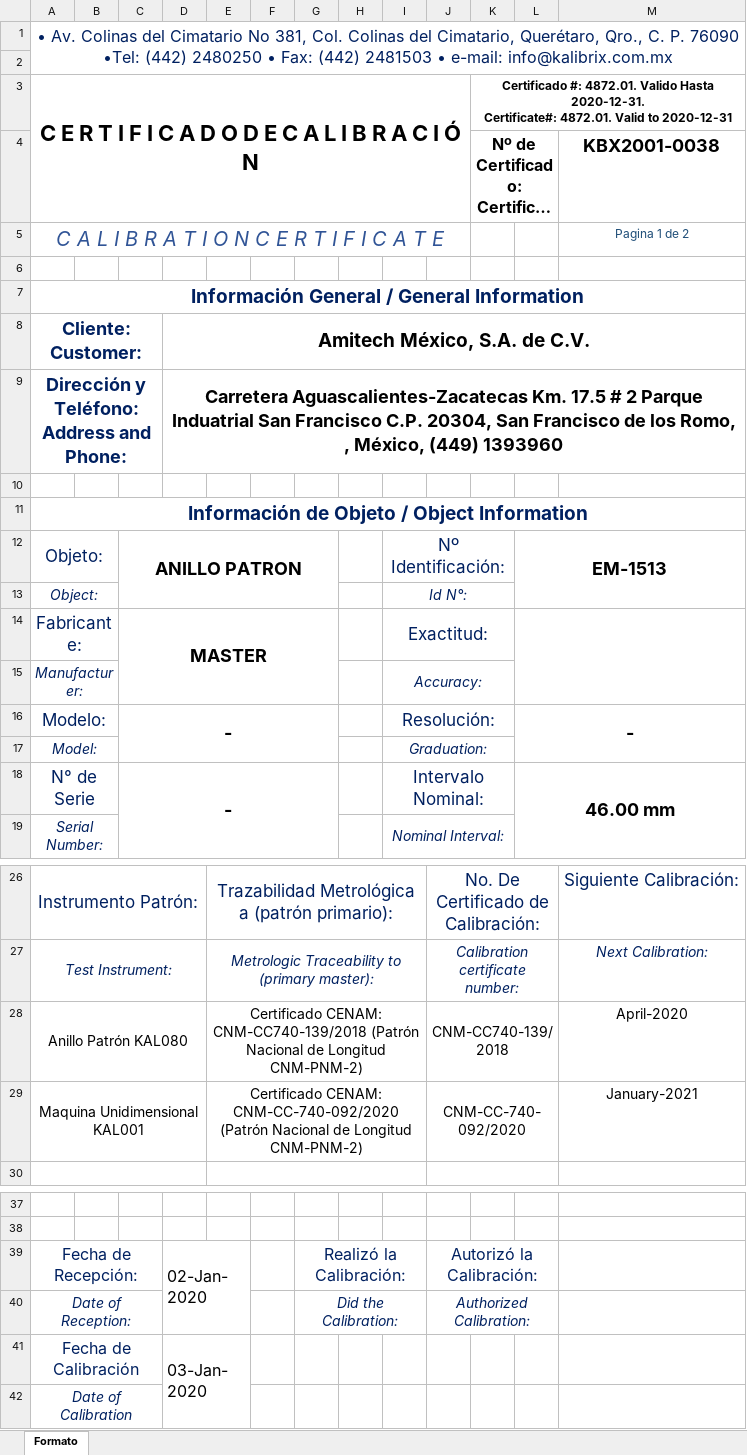
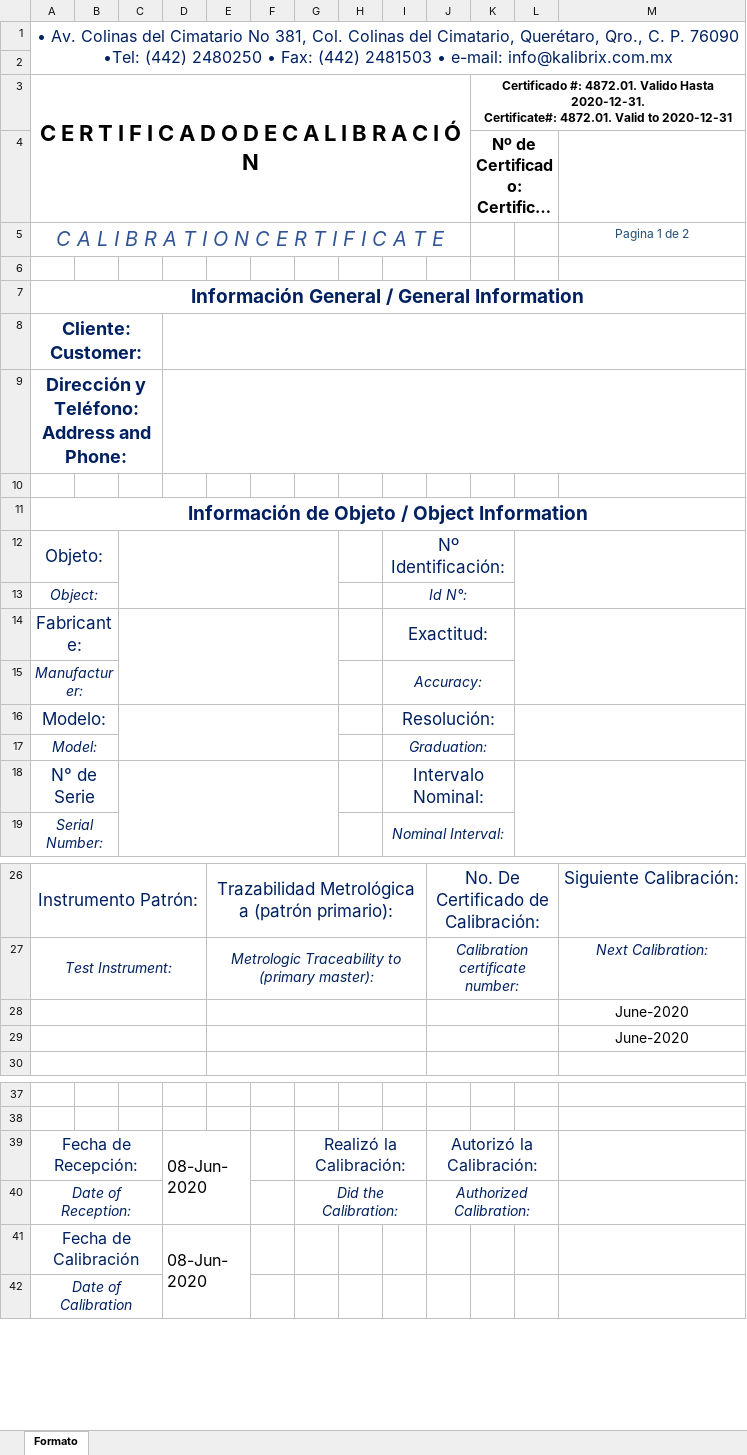
Before and after one commit to hocht/Kalibrix, an Excel workbook: GenerarCertificado.xlsm, sheet Formato, drawn as a sheet; only a part is shown, gaps mark what is left out; long unchanged cells end in …; values as stored, in another font and other column widths than the file's, no borders; charts and pictures not drawn; removed rows and columns are numbered as before the commit, all else as after; the diff covers the shown part only; the diff names each change by its address in the sheet, - before the commit and + after, or states it on an @@ line.

```diff
--- a/GenerarCertificado.xlsm (sheet Formato)
+++ b/GenerarCertificado.xlsm (sheet Formato)
-M4: KBX2001-0038
+M4: (empty)
-D8: Amitech México, S.A. de C.V.
+D8: (empty)
-D9: Carretera Aguascalientes-Zacatecas Km. 17.5 # 2 Parque Induatrial San Francisco C.P. 20304, San Francisco de los Romo, , México, (449) 1393960
+D9: (empty)
-C12: ANILLO PATRON
+C12: (empty)
-L12: EM-1513
+L12: (empty)
-C14: MASTER
+C14: (empty)
-C16: -
+C16: (empty)
-L16: -
+L16: (empty)
-C18: -
+C18: (empty)
-L18: 46.00 mm
+L18: (empty)
-row 28: Anillo Patrón KAL080 |  |  |  | Certificado CENAM: CNM-CC740-139/2018 (Patrón Nacional de Longitud CNM-PNM-2) |  |  |  |  | CNM-CC740-139/2018 |  |  | April-2020
-row 29: Maquina Unidimensional KAL001 |  |  |  | Certificado CENAM: CNM-CC-740-092/2020 (Patrón Nacional de Longitud CNM-PNM-2) |  |  |  |  | CNM-CC-740-092/2020 |  |  | January-2021
+row 28:  |  |  |  |  |  |  |  |  |  |  |  | June-2020
+row 29:  |  |  |  |  |  |  |  |  |  |  |  | June-2020
-D39: 02-Jan-2020
+D39: 08-Jun-2020
-D41: 03-Jan-2020
+D41: 08-Jun-2020
```
Also changed, not shown: 4 edited cells elsewhere in this sheet, charts or pictures, 1 other file.
